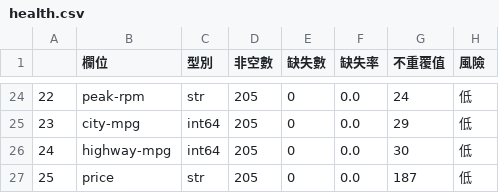
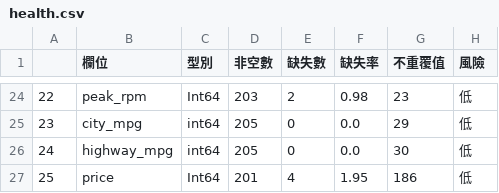
Before and after one commit to jamespan-ai/pythonds_class3, a CSV file: health.csv, drawn as a sheet; only a part is shown, gaps mark what is left out; the diff covers the shown part only.

```diff
--- a/health.csv
+++ b/health.csv
@@ -24,4 +24,4 @@
-22,peak-rpm,str,205,0,0.0,24,低
-23,city-mpg,int64,205,0,0.0,29,低
-24,highway-mpg,int64,205,0,0.0,30,低
-25,price,str,205,0,0.0,187,低
+22,peak_rpm,Int64,203,2,0.98,23,低
+23,city_mpg,int64,205,0,0.0,29,低
+24,highway_mpg,int64,205,0,0.0,30,低
+25,price,Int64,201,4,1.95,186,低
```
Also changed, not shown: 35 edited cells elsewhere in this file, 8 other files.
